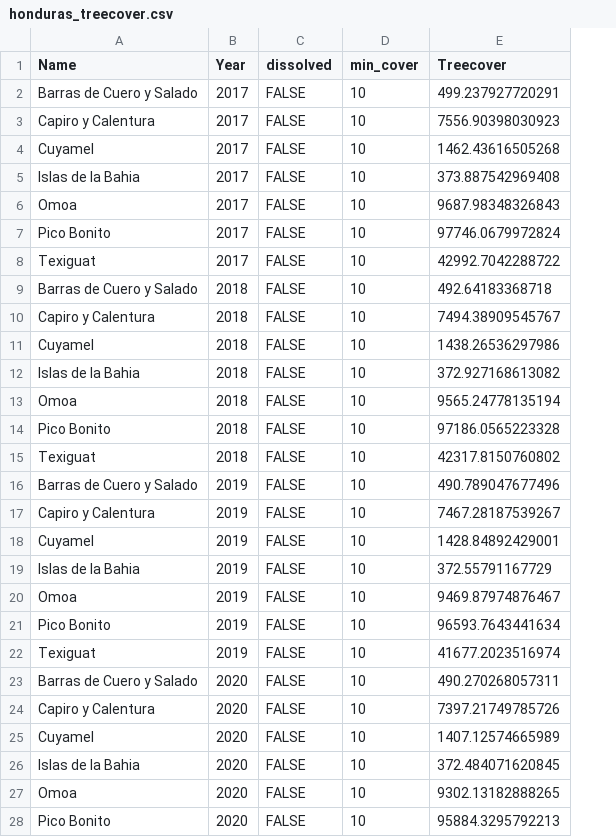
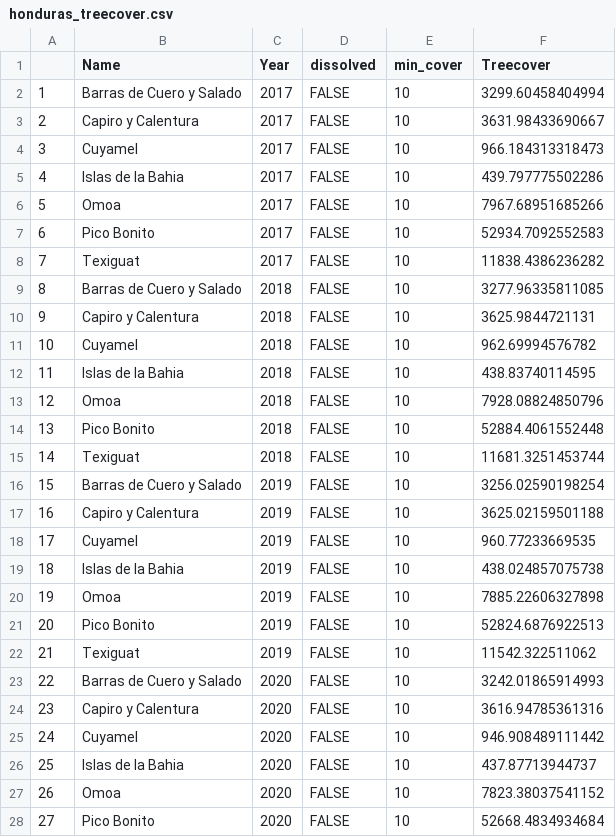
Before and after one commit to openkfw/mapme.protectedareas, a CSV file: data/honduras_treecover.csv, drawn as a sheet; only a part is shown; addresses are those after the commit; the diff covers the shown part only; the diff names each change by its address in the sheet, - before the commit and + after, or states it on an @@ line.

Commit message:
update honduras life web data

```diff
--- a/data/honduras_treecover.csv
+++ b/data/honduras_treecover.csv
+column A, rows 2-28: 1 | 2 | 3 | 4 | 5 | 6 | 7 | 8 | 9 | 10 | 11 | 12 | 13 | 14 | 15 | 16 | 17 | 18 | 19 | 20 | 21 | 22 | 23 | 24 | 25 | 26 | 27
-F2 (Treecover): 499.237927720291
+F2 (Treecover): 3299.60458404994
-F3 (Treecover): 7556.90398030923
+F3 (Treecover): 3631.98433690667
-F4 (Treecover): 1462.43616505268
+F4 (Treecover): 966.184313318473
-F5 (Treecover): 373.887542969408
+F5 (Treecover): 439.797775502286
-F6 (Treecover): 9687.98348326843
+F6 (Treecover): 7967.68951685266
-F7 (Treecover): 97746.0679972824
+F7 (Treecover): 52934.7092552583
-F8 (Treecover): 42992.7042288722
+F8 (Treecover): 11838.4386236282
-F9 (Treecover): 492.64183368718
+F9 (Treecover): 3277.96335811085
-F10 (Treecover): 7494.38909545767
+F10 (Treecover): 3625.9844721131
-F11 (Treecover): 1438.26536297986
+F11 (Treecover): 962.69994576782
-F12 (Treecover): 372.927168613082
+F12 (Treecover): 438.83740114595
-F13 (Treecover): 9565.24778135194
+F13 (Treecover): 7928.08824850796
-F14 (Treecover): 97186.0565223328
+F14 (Treecover): 52884.4061552448
-F15 (Treecover): 42317.8150760802
+F15 (Treecover): 11681.3251453744
-F16 (Treecover): 490.789047677496
+F16 (Treecover): 3256.02590198254
-F17 (Treecover): 7467.28187539267
+F17 (Treecover): 3625.02159501188
-F18 (Treecover): 1428.84892429001
+F18 (Treecover): 960.77233669535
-F19 (Treecover): 372.55791167729
+F19 (Treecover): 438.024857075738
-F20 (Treecover): 9469.87974876467
+F20 (Treecover): 7885.22606327898
-F21 (Treecover): 96593.7643441634
+F21 (Treecover): 52824.6876922513
-F22 (Treecover): 41677.2023516974
+F22 (Treecover): 11542.322511062
-F23 (Treecover): 490.270268057311
+F23 (Treecover): 3242.01865914993
-F24 (Treecover): 7397.21749785726
+F24 (Treecover): 3616.94785361316
-F25 (Treecover): 1407.12574665989
+F25 (Treecover): 946.908489111442
-F26 (Treecover): 372.484071620845
+F26 (Treecover): 437.87713944737
-F27 (Treecover): 9302.13182888265
+F27 (Treecover): 7823.38037541152
-F28 (Treecover): 95884.3295792213
+F28 (Treecover): 52668.4834934684
```
Also changed, not shown: 113 edited cells elsewhere in this file, data/honduras_mangrovecover.csv, 1 other file.
